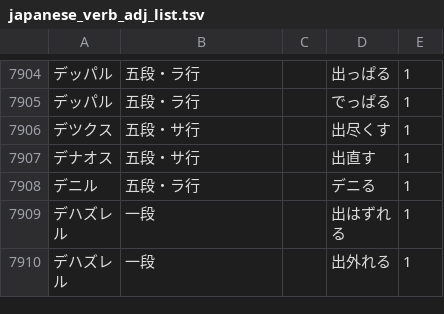
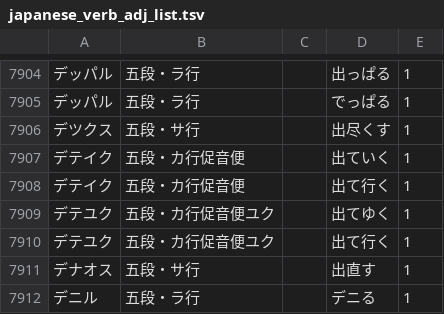
Before and after one commit to hiroshi-manabe/japanese_verb_adj_list, a TSV file: japanese_verb_adj_list.tsv, drawn as a sheet; only a part is shown, gaps mark what is left out; the shorter side is filled out with more unchanged rows.

Commit message:
Added deteiku/deteyuku.

```diff
--- a/japanese_verb_adj_list.tsv
+++ b/japanese_verb_adj_list.tsv
@@ -7906,2 +7906,6 @@
 デツクス	五段・サ行		出尽くす	1
+デテイク	五段・カ行促音便		出ていく	1
+デテイク	五段・カ行促音便		出て行く	1
+デテユク	五段・カ行促音便ユク		出てゆく	1
+デテユク	五段・カ行促音便ユク		出て行く	1
 デナオス	五段・サ行		出直す	1
```
